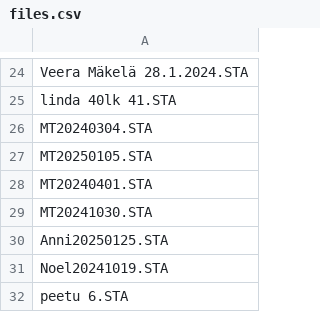
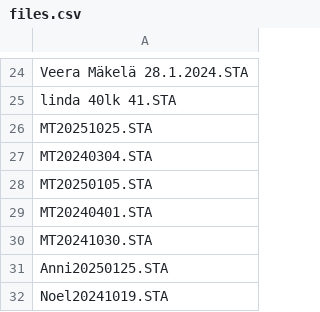
Before and after one commit to marcolio37/sta-tiedostot, a CSV file: files.csv, drawn as a sheet; only a part is shown, gaps mark what is left out; the shorter side is filled out with more unchanged rows.

```diff
--- a/files.csv
+++ b/files.csv
@@ -25,2 +25,3 @@ Veera Mäkelä 28.1.2024.STA
 linda 40lk 41.STA
+MT20251025.STA
 MT20240304.STA
```
